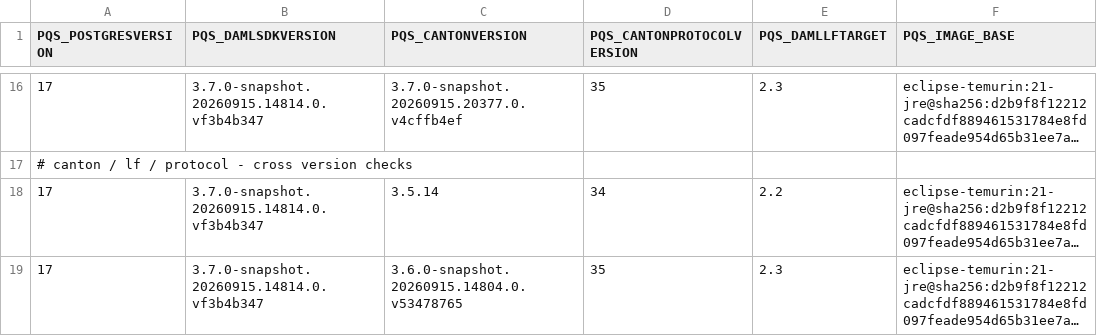
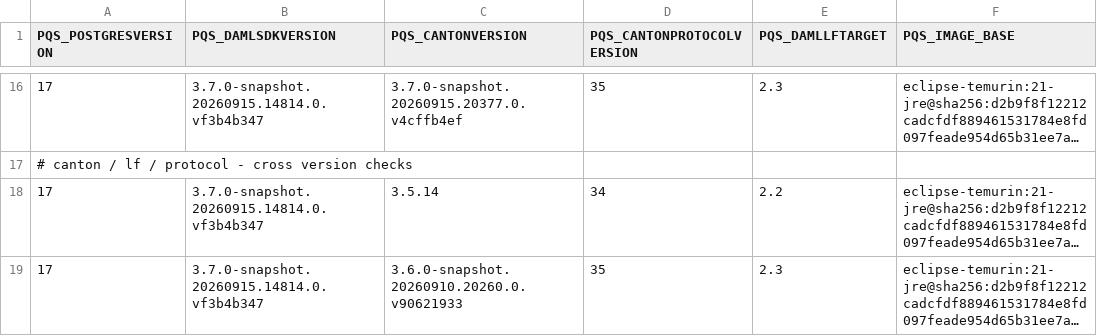
Before and after one commit to digital-asset/participant-query-store, a CSV file: modules/compatibility/parameters.csv, drawn as a sheet; only a part is shown, gaps mark what is left out; long unchanged cells end in …; the diff names each change by its address in the sheet, - before the commit and + after, or states it on an @@ line.

Commit message:
Fix Canton 3.6 version

```diff
--- a/modules/compatibility/parameters.csv
+++ b/modules/compatibility/parameters.csv
-C19 (PQS_CANTONVERSION): 3.6.0-snapshot.20260915.14804.0.v53478765
+C19 (PQS_CANTONVERSION): 3.6.0-snapshot.20260910.20260.0.v90621933
```
